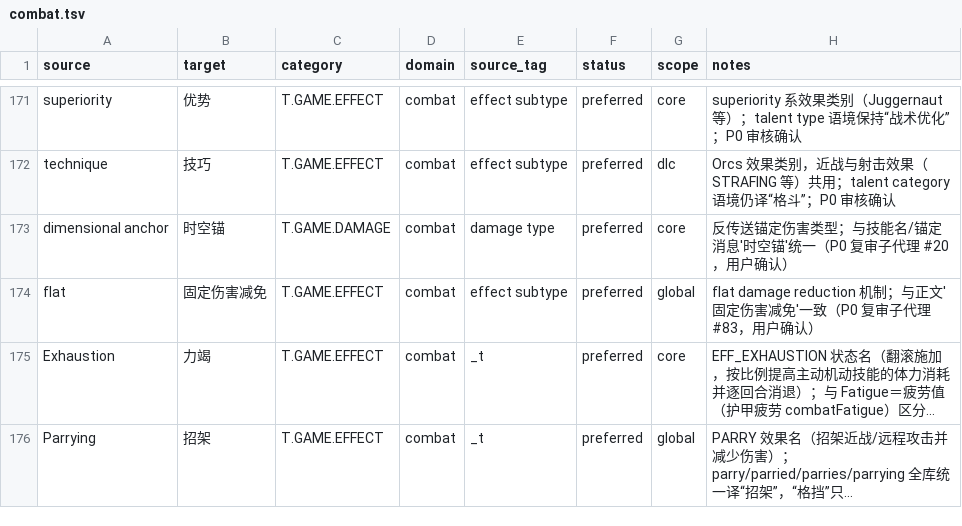
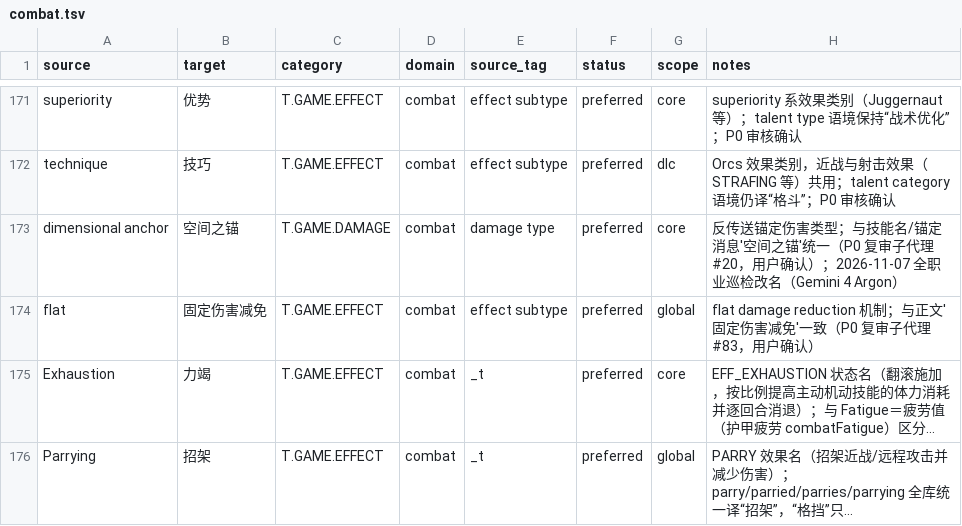
Before and after one commit to yutio8888/tome4-chinese-translation, a TSV file: terminology/combat.tsv, drawn as a sheet; only a part is shown, gaps mark what is left out; long unchanged cells end in ….

```diff
--- a/terminology/combat.tsv
+++ b/terminology/combat.tsv
@@ -172,3 +172,3 @@ superiority	优势	T.GAME.EFFECT	combat	effect subtype	preferred	core	superiorit
 technique	技巧	T.GAME.EFFECT	combat	effect subtype	preferred	dlc	Orcs 效果类别，近战与射击效果（STRAFING 等）共用；talent category 语境仍译“格斗”；P0 审核确认
-dimensional anchor	时空锚	T.GAME.DAMAGE	combat	damage type	preferred	core	反传送锚定伤害类型；与技能名/锚定消息'时空锚'统一（P0 复审子代理 #20，用户确认）
+dimensional anchor	空间之锚	T.GAME.DAMAGE	combat	damage type	preferred	core	反传送锚定伤害类型；与技能名/锚定消息'空间之锚'统一（P0 复审子代理 #20，用户确认）；2026-11-07 全职业巡检改名（Gemini 4 Argon）
 flat	固定伤害减免	T.GAME.EFFECT	combat	effect subtype	preferred	global	flat damage reduction 机制；与正文'固定伤害减免'一致（P0 复审子代理 #83，用户确认）
```
Also changed, not shown: 5 other files.
